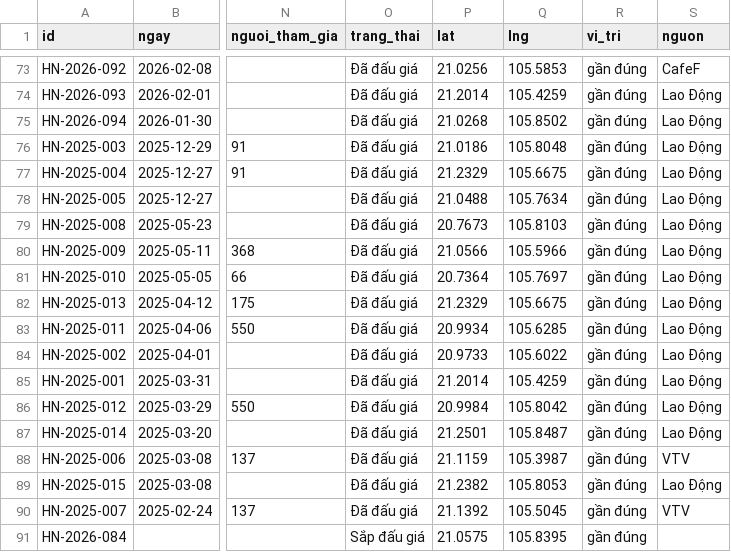
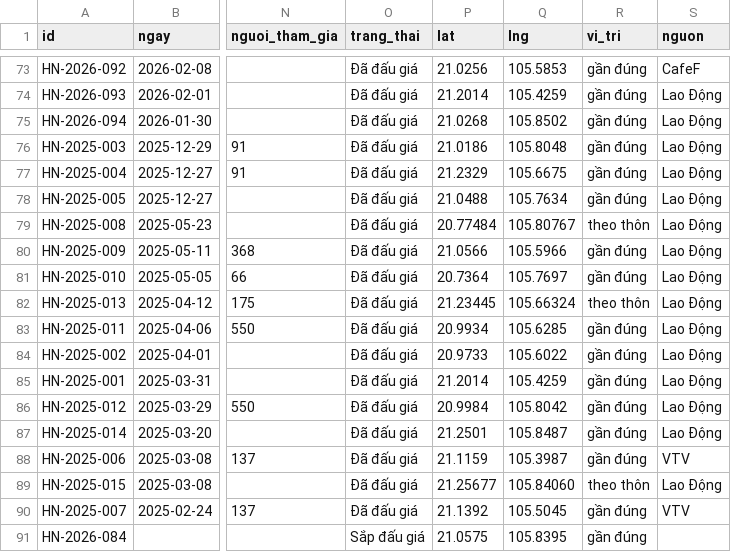
Before and after one commit to pnhimai98-creator/ban-do-dau-gia, a CSV file: data.csv, drawn as a sheet; only a part is shown, gaps mark what is left out; the diff names each change by its address in the sheet, - before the commit and + after, or states it on an @@ line.

```diff
--- a/data.csv
+++ b/data.csv
-P79 (lat): 20.7673
+P79 (lat): 20.77484
-Q79 (lng): 105.8103
+Q79 (lng): 105.80767
-R79 (vi_tri): gần đúng
+R79 (vi_tri): theo thôn
-P82 (lat): 21.2329
+P82 (lat): 21.23445
-Q82 (lng): 105.6675
+Q82 (lng): 105.66324
-R82 (vi_tri): gần đúng
+R82 (vi_tri): theo thôn
-P89 (lat): 21.2382
+P89 (lat): 21.25677
-Q89 (lng): 105.8053
+Q89 (lng): 105.84060
-R89 (vi_tri): gần đúng
+R89 (vi_tri): theo thôn
```
Also changed, not shown: 2 other files.
